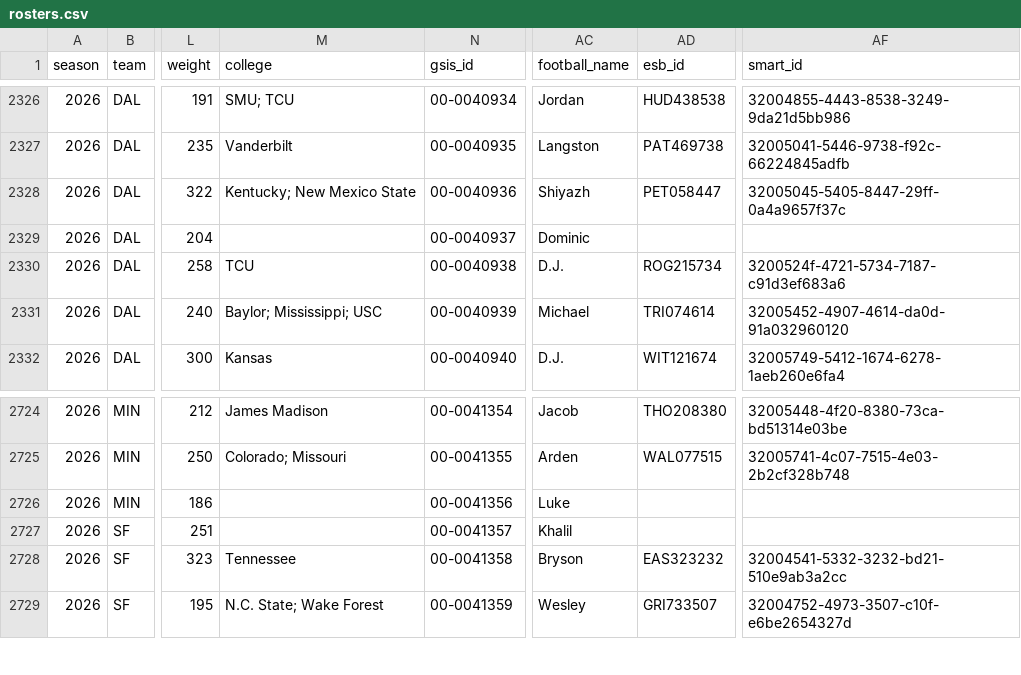
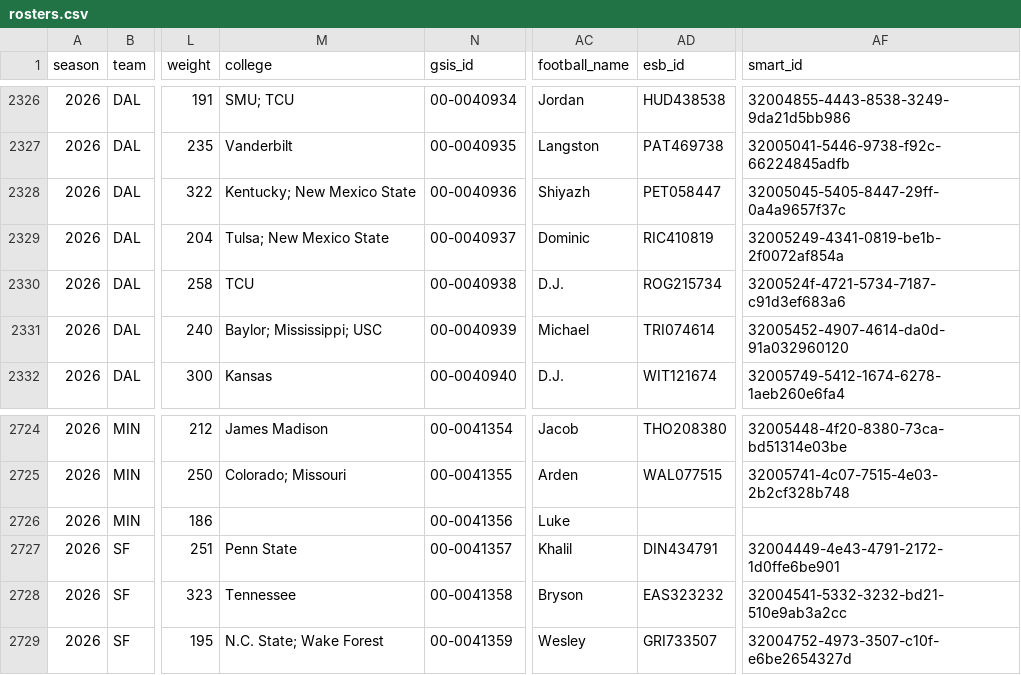
Before and after one commit to msiony24/Michael-betting-dashboard, a CSV file: data/nfl/rosters.csv, drawn as a sheet; only a part is shown, gaps mark what is left out; the diff names each change by its address in the sheet, - before the commit and + after, or states it on an @@ line.

```diff
--- a/data/nfl/rosters.csv
+++ b/data/nfl/rosters.csv
-M2329 (college): (empty)
+M2329 (college): Tulsa; New Mexico State
-AD2329 (esb_id): (empty)
+AD2329 (esb_id): RIC410819
-AF2329 (smart_id): (empty)
+AF2329 (smart_id): 32005249-4341-0819-be1b-2f0072af854a
-M2727 (college): (empty)
+M2727 (college): Penn State
-AD2727 (esb_id): (empty)
+AD2727 (esb_id): DIN434791
-AF2727 (smart_id): (empty)
+AF2727 (smart_id): 32004449-4e43-4791-2172-1d0ffe6be901
```
Also changed, not shown: data/nfl/depth_charts.csv, data/nfl/game_quality.csv, 11 other files.
